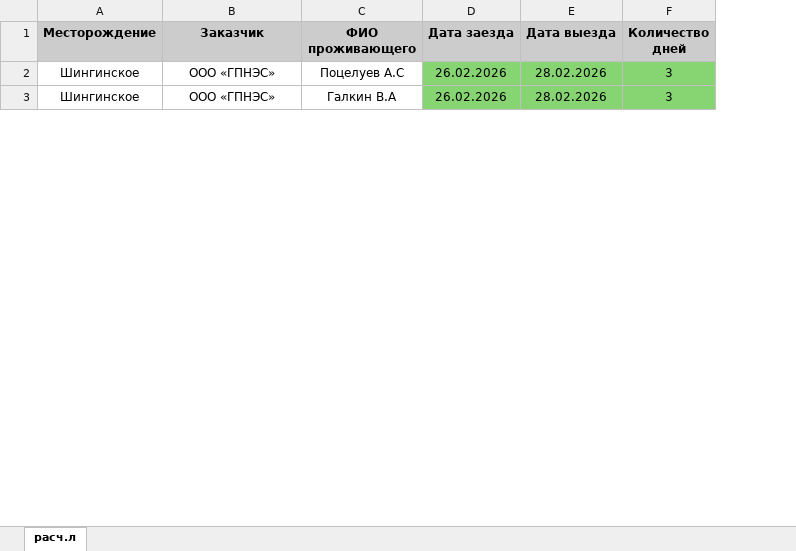
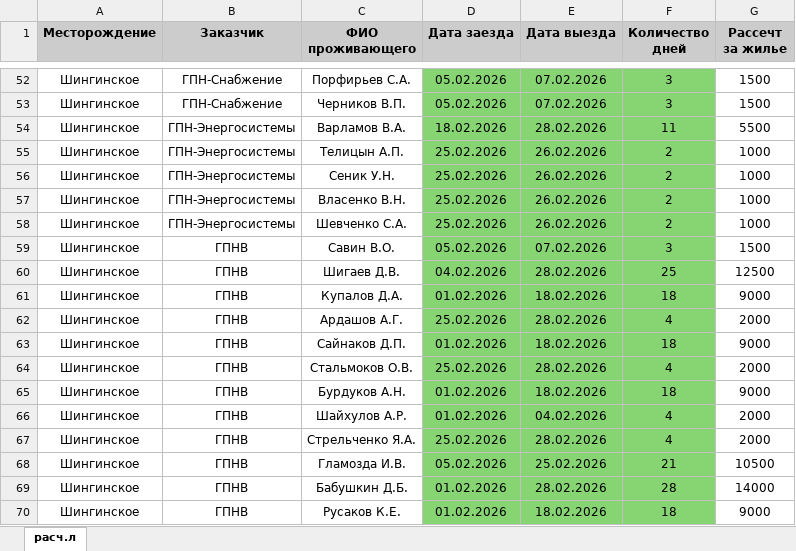
Before and after one commit to zAukaRS/diplom, an Excel workbook: excel_files/report_2026-02-01_2026-02-28.xlsx, sheet расч.л, drawn as a sheet; only a part is shown, gaps mark what is left out; values as stored, in another font and other column widths than the file's, no borders; addresses are those after the commit; the diff covers the shown part only; the diff names each change by its address in the sheet, - before the commit and + after, or states it on an @@ line.

```diff
--- a/excel_files/report_2026-02-01_2026-02-28.xlsx (sheet расч.л)
+++ b/excel_files/report_2026-02-01_2026-02-28.xlsx (sheet расч.л)
+column G (Рассечт за жилье), row 52: 1500; row 59: 1500
-B52 (Заказчик): ООО «ГПНЭС»
+B52 (Заказчик): ГПН-Снабжение
-C52 (ФИО проживающего): Поцелуев А.С
+C52 (ФИО проживающего): Порфирьев С.А.
-D52 (Дата заезда): 26.02.2026
+D52 (Дата заезда): 05.02.2026
-E52 (Дата выезда): 28.02.2026
+E52 (Дата выезда): 07.02.2026
+row 53: Шингинское | ГПН-Снабжение | Черников В.П. | 05.02.2026 | 07.02.2026 | 3 | 1500
+row 54: Шингинское | ГПН-Энергосистемы | Варламов В.А. | 18.02.2026 | 28.02.2026 | 11 | 5500
+row 55: Шингинское | ГПН-Энергосистемы | Телицын А.П. | 25.02.2026 | 26.02.2026 | 2 | 1000
+row 56: Шингинское | ГПН-Энергосистемы | Сеник У.Н. | 25.02.2026 | 26.02.2026 | 2 | 1000
+row 57: Шингинское | ГПН-Энергосистемы | Власенко В.Н. | 25.02.2026 | 26.02.2026 | 2 | 1000
+row 58: Шингинское | ГПН-Энергосистемы | Шевченко С.А. | 25.02.2026 | 26.02.2026 | 2 | 1000
-B59 (Заказчик): ООО «ГПНЭС»
+B59 (Заказчик): ГПНВ
-C59 (ФИО проживающего): Галкин В.А
+C59 (ФИО проживающего): Савин В.О.
-D59 (Дата заезда): 26.02.2026
+D59 (Дата заезда): 05.02.2026
-E59 (Дата выезда): 28.02.2026
+E59 (Дата выезда): 07.02.2026
+row 60: Шингинское | ГПНВ | Шигаев Д.В. | 04.02.2026 | 28.02.2026 | 25 | 12500
+row 61: Шингинское | ГПНВ | Купалов Д.А. | 01.02.2026 | 18.02.2026 | 18 | 9000
+row 62: Шингинское | ГПНВ | Ардашов А.Г. | 25.02.2026 | 28.02.2026 | 4 | 2000
+row 63: Шингинское | ГПНВ | Сайнаков Д.П. | 01.02.2026 | 18.02.2026 | 18 | 9000
+row 64: Шингинское | ГПНВ | Стальмоков О.В. | 25.02.2026 | 28.02.2026 | 4 | 2000
+row 65: Шингинское | ГПНВ | Бурдуков А.Н. | 01.02.2026 | 18.02.2026 | 18 | 9000
+row 66: Шингинское | ГПНВ | Шайхулов А.Р. | 01.02.2026 | 04.02.2026 | 4 | 2000
+row 67: Шингинское | ГПНВ | Стрельченко Я.А. | 25.02.2026 | 28.02.2026 | 4 | 2000
+row 68: Шингинское | ГПНВ | Гламозда И.В. | 05.02.2026 | 25.02.2026 | 21 | 10500
+row 69: Шингинское | ГПНВ | Бабушкин Д.Б. | 01.02.2026 | 28.02.2026 | 28 | 14000
+row 70: Шингинское | ГПНВ | Русаков К.Е. | 01.02.2026 | 18.02.2026 | 18 | 9000
```
Also changed, not shown: 163 added rows and 4 edited cells elsewhere in this sheet, 8 other files.
